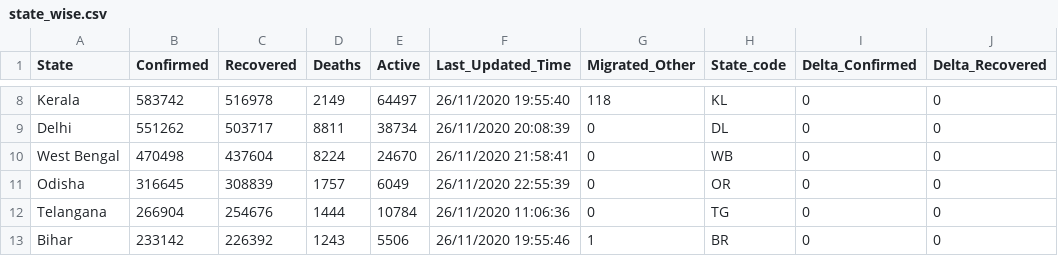
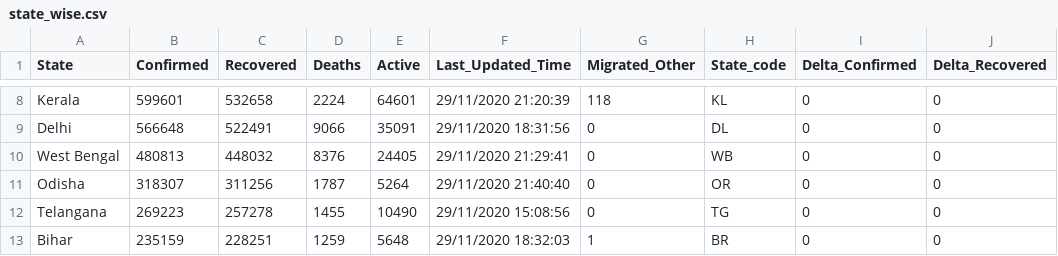
Before and after one commit to jayanti-prasad/Covid19-Dash, a CSV file: data/state_wise.csv, drawn as a sheet; only a part is shown, gaps mark what is left out; the diff covers the shown part only; the diff names each change by its address in the sheet, - before the commit and + after, or states it on an @@ line.

```diff
--- a/data/state_wise.csv
+++ b/data/state_wise.csv
-B8 (Confirmed): 583742
+B8 (Confirmed): 599601
-C8 (Recovered): 516978
+C8 (Recovered): 532658
-D8 (Deaths): 2149
+D8 (Deaths): 2224
-E8 (Active): 64497
+E8 (Active): 64601
-F8 (Last_Updated_Time): 26/11/2020 19:55:40
+F8 (Last_Updated_Time): 29/11/2020 21:20:39
-B9 (Confirmed): 551262
+B9 (Confirmed): 566648
-C9 (Recovered): 503717
+C9 (Recovered): 522491
-D9 (Deaths): 8811
+D9 (Deaths): 9066
-E9 (Active): 38734
+E9 (Active): 35091
-F9 (Last_Updated_Time): 26/11/2020 20:08:39
+F9 (Last_Updated_Time): 29/11/2020 18:31:56
-B10 (Confirmed): 470498
+B10 (Confirmed): 480813
-C10 (Recovered): 437604
+C10 (Recovered): 448032
-D10 (Deaths): 8224
+D10 (Deaths): 8376
-E10 (Active): 24670
+E10 (Active): 24405
-F10 (Last_Updated_Time): 26/11/2020 21:58:41
+F10 (Last_Updated_Time): 29/11/2020 21:29:41
-B11 (Confirmed): 316645
+B11 (Confirmed): 318307
-C11 (Recovered): 308839
+C11 (Recovered): 311256
-D11 (Deaths): 1757
+D11 (Deaths): 1787
-E11 (Active): 6049
+E11 (Active): 5264
-F11 (Last_Updated_Time): 26/11/2020 22:55:39
+F11 (Last_Updated_Time): 29/11/2020 21:40:40
-B12 (Confirmed): 266904
+B12 (Confirmed): 269223
-C12 (Recovered): 254676
+C12 (Recovered): 257278
-D12 (Deaths): 1444
+D12 (Deaths): 1455
-E12 (Active): 10784
+E12 (Active): 10490
-F12 (Last_Updated_Time): 26/11/2020 11:06:36
+F12 (Last_Updated_Time): 29/11/2020 15:08:56
-B13 (Confirmed): 233142
+B13 (Confirmed): 235159
-C13 (Recovered): 226392
+C13 (Recovered): 228251
-D13 (Deaths): 1243
+D13 (Deaths): 1259
-E13 (Active): 5506
+E13 (Active): 5648
-F13 (Last_Updated_Time): 26/11/2020 19:55:46
+F13 (Last_Updated_Time): 29/11/2020 18:32:03
```
Also changed, not shown: 150 edited cells elsewhere in this file, data/district_wise.csv, data/state_wise_daily.csv, 2 other files.
